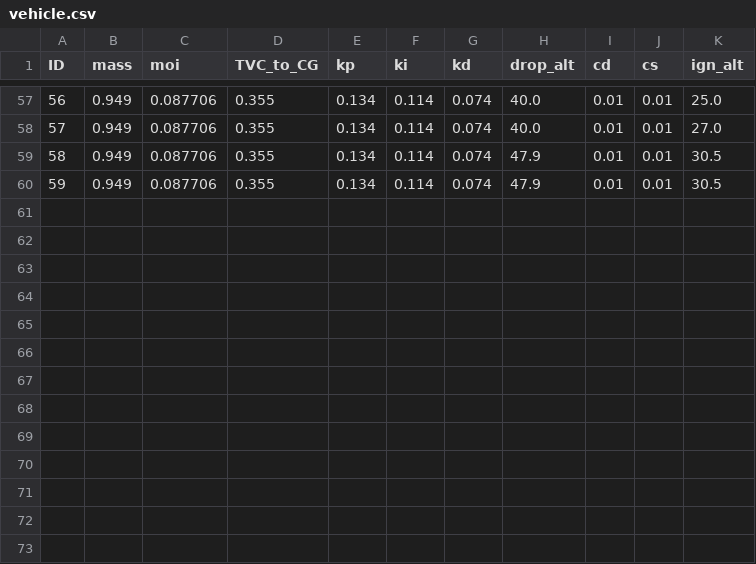
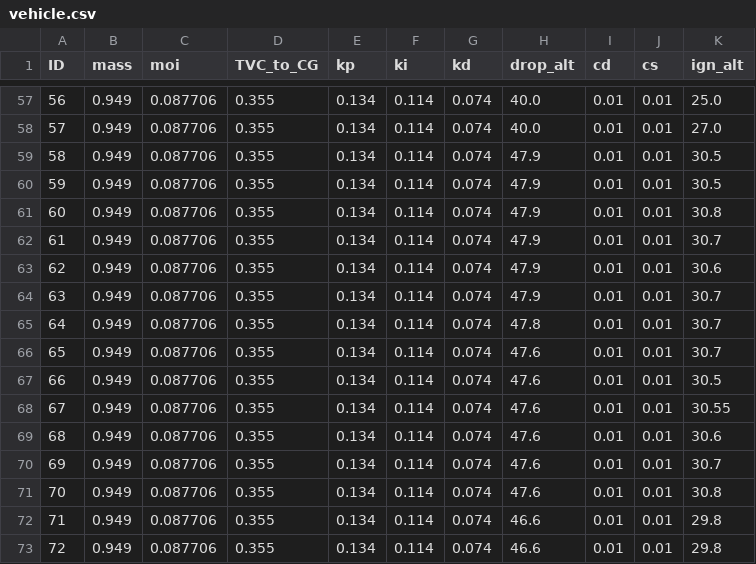
Before and after one commit to RywesTech/SRP-2020, a CSV file: PID_Sim/data/vehicle.csv, drawn as a sheet; only a part is shown, gaps mark what is left out.

```diff
--- a/PID_Sim/data/vehicle.csv
+++ b/PID_Sim/data/vehicle.csv
@@ -60 +60,14 @@ ID,mass,moi,TVC_to_CG,kp,ki,kd,drop_alt,cd,cs,ign_alt
 59,0.949,0.087706,0.355,0.134,0.114,0.074,47.9,0.01,0.01,30.5
+60,0.949,0.087706,0.355,0.134,0.114,0.074,47.9,0.01,0.01,30.8
+61,0.949,0.087706,0.355,0.134,0.114,0.074,47.9,0.01,0.01,30.7
+62,0.949,0.087706,0.355,0.134,0.114,0.074,47.9,0.01,0.01,30.6
+63,0.949,0.087706,0.355,0.134,0.114,0.074,47.9,0.01,0.01,30.7
+64,0.949,0.087706,0.355,0.134,0.114,0.074,47.8,0.01,0.01,30.7
+65,0.949,0.087706,0.355,0.134,0.114,0.074,47.6,0.01,0.01,30.7
+66,0.949,0.087706,0.355,0.134,0.114,0.074,47.6,0.01,0.01,30.5
+67,0.949,0.087706,0.355,0.134,0.114,0.074,47.6,0.01,0.01,30.55
+68,0.949,0.087706,0.355,0.134,0.114,0.074,47.6,0.01,0.01,30.6
+69,0.949,0.087706,0.355,0.134,0.114,0.074,47.6,0.01,0.01,30.7
+70,0.949,0.087706,0.355,0.134,0.114,0.074,47.6,0.01,0.01,30.8
+71,0.949,0.087706,0.355,0.134,0.114,0.074,46.6,0.01,0.01,29.8
+72,0.949,0.087706,0.355,0.134,0.114,0.074,46.6,0.01,0.01,29.8
```
Also changed, not shown: 8 other files.
